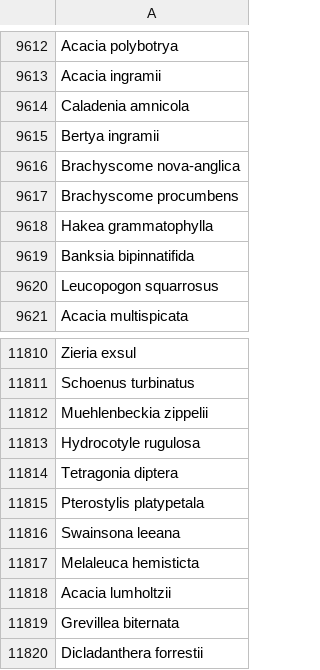
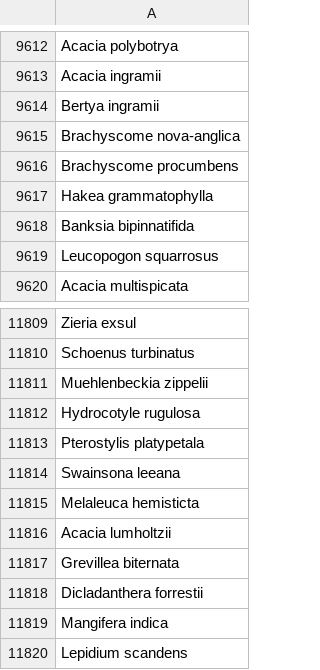
Before and after one commit to tmesaglio/Australian-plant-photos, a CSV file: data/iNat_sixth.csv, drawn as a sheet; only a part is shown, gaps mark what is left out; the shorter side is filled out with more unchanged rows.

Commit message:
cleaning up data rows

```diff
--- a/data/iNat_sixth.csv
+++ b/data/iNat_sixth.csv
@@ -9613,3 +9613,2 @@ Acacia polybotrya
 Acacia ingramii
-Caladenia amnicola
 Bertya ingramii
@@ -11813,3 +11812,2 @@ Muehlenbeckia zippelii
 Hydrocotyle rugulosa
-Tetragonia diptera
 Pterostylis platypetala
```
